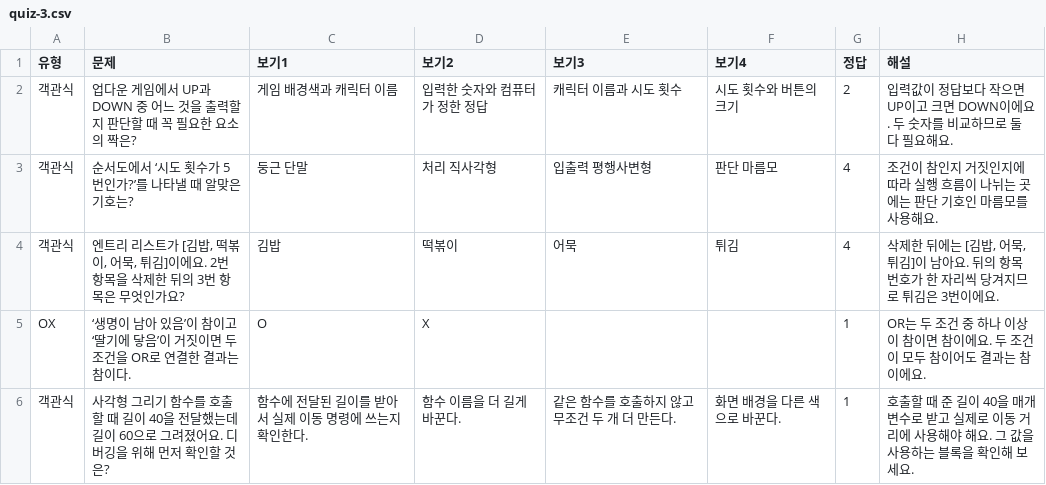
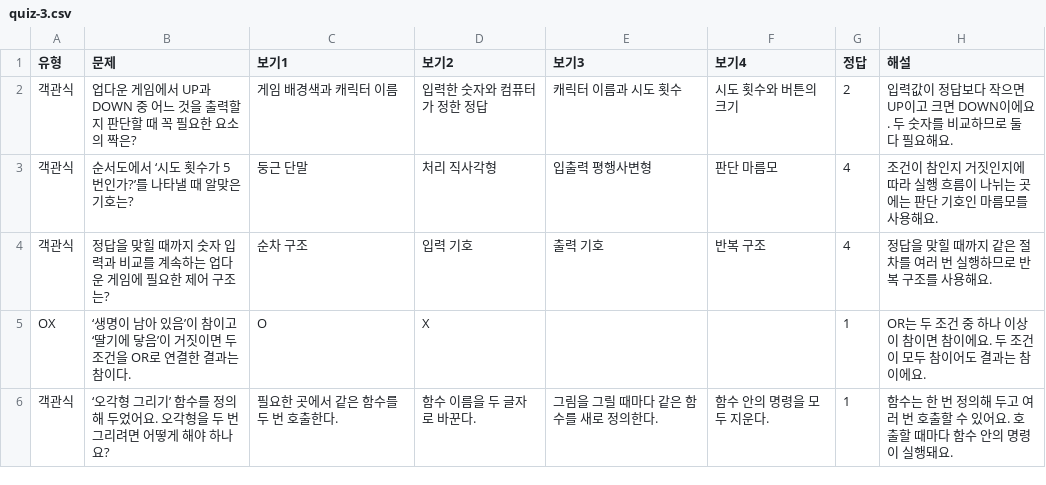
Before and after one commit to Captaincyper/Info_edu2026, a CSV file: content/quiz-3.csv, drawn as a sheet.

```diff
--- a/content/quiz-3.csv
+++ b/content/quiz-3.csv
@@ -3,4 +3,4 @@
 객관식,순서도에서 ‘시도 횟수가 5번인가?’를 나타낼 때 알맞은 기호는?,둥근 단말,처리 직사각형,입출력 평행사변형,판단 마름모,4,조건이 참인지 거짓인지에 따라 실행 흐름이 나뉘는 곳에는 판단 기호인 마름모를 사용해요.
-객관식,"엔트리 리스트가 [김밥, 떡볶이, 어묵, 튀김]이에요. 2번 항목을 삭제한 뒤의 3번 항목은 무엇인가요?",김밥,떡볶이,어묵,튀김,4,"삭제한 뒤에는 [김밥, 어묵, 튀김]이 남아요. 뒤의 항목 번호가 한 자리씩 당겨지므로 튀김은 3번이에요."
+객관식,정답을 맞힐 때까지 숫자 입력과 비교를 계속하는 업다운 게임에 필요한 제어 구조는?,순차 구조,입력 기호,출력 기호,반복 구조,4,정답을 맞힐 때까지 같은 절차를 여러 번 실행하므로 반복 구조를 사용해요.
 OX,‘생명이 남아 있음’이 참이고 ‘딸기에 닿음’이 거짓이면 두 조건을 OR로 연결한 결과는 참이다.,O,X,,,1,OR는 두 조건 중 하나 이상이 참이면 참이에요. 두 조건이 모두 참이어도 결과는 참이에요.
-객관식,사각형 그리기 함수를 호출할 때 길이 40을 전달했는데 길이 60으로 그려졌어요. 디버깅을 위해 먼저 확인할 것은?,함수에 전달된 길이를 받아서 실제 이동 명령에 쓰는지 확인한다.,함수 이름을 더 길게 바꾼다.,같은 함수를 호출하지 않고 무조건 두 개 더 만든다.,화면 배경을 다른 색으로 바꾼다.,1,호출할 때 준 길이 40을 매개 변수로 받고 실제로 이동 거리에 사용해야 해요. 그 값을 사용하는 블록을 확인해 보세요.
+객관식,‘오각형 그리기’ 함수를 정의해 두었어요. 오각형을 두 번 그리려면 어떻게 해야 하나요?,필요한 곳에서 같은 함수를 두 번 호출한다.,함수 이름을 두 글자로 바꾼다.,그림을 그릴 때마다 같은 함수를 새로 정의한다.,함수 안의 명령을 모두 지운다.,1,함수는 한 번 정의해 두고 여러 번 호출할 수 있어요. 호출할 때마다 함수 안의 명령이 실행돼요.
```
Also changed, not shown: 3 other files.
